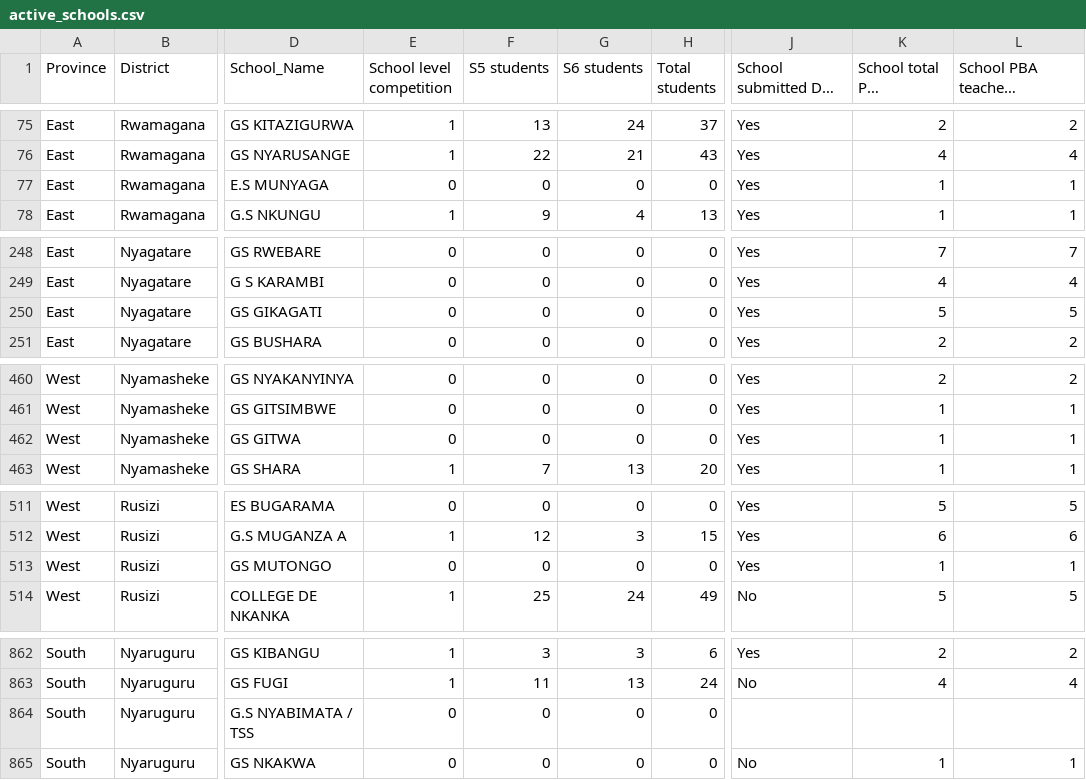
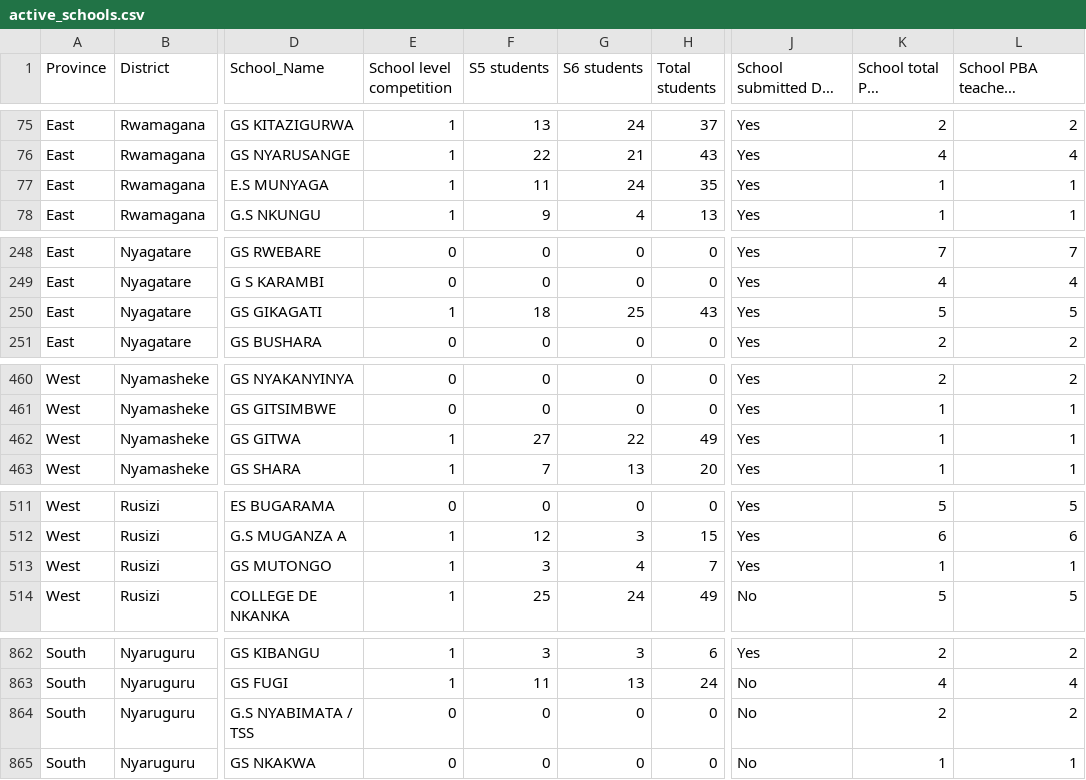
Before and after one commit to mathieunkurunziza-afk/PBA-dashboard, a CSV file: data/active_schools.csv, drawn as a sheet; only a part is shown, gaps mark what is left out; long unchanged cells end in …; the diff names each change by its address in the sheet, - before the commit and + after, or states it on an @@ line.

Commit message:
Update dashboard data

```diff
--- a/data/active_schools.csv
+++ b/data/active_schools.csv
-E77 (School level competition): 0
+E77 (School level competition): 1
-F77 (S5 students): 0
+F77 (S5 students): 11
-G77 (S6 students): 0
+G77 (S6 students): 24
-H77 (Total students): 0
+H77 (Total students): 35
-E250 (School level competition): 0
+E250 (School level competition): 1
-F250 (S5 students): 0
+F250 (S5 students): 18
-G250 (S6 students): 0
+G250 (S6 students): 25
-H250 (Total students): 0
+H250 (Total students): 43
-E462 (School level competition): 0
+E462 (School level competition): 1
-F462 (S5 students): 0
+F462 (S5 students): 27
-G462 (S6 students): 0
+G462 (S6 students): 22
-H462 (Total students): 0
+H462 (Total students): 49
-E513 (School level competition): 0
+E513 (School level competition): 1
-F513 (S5 students): 0
+F513 (S5 students): 3
-G513 (S6 students): 0
+G513 (S6 students): 4
-H513 (Total students): 0
+H513 (Total students): 7
-J864: (empty)
+J864: No
-K864 (School total PBA teachers): (empty)
+K864 (School total PBA teachers): 2
-L864: (empty)
+L864: 2
```
Also changed, not shown: 1 other file.
